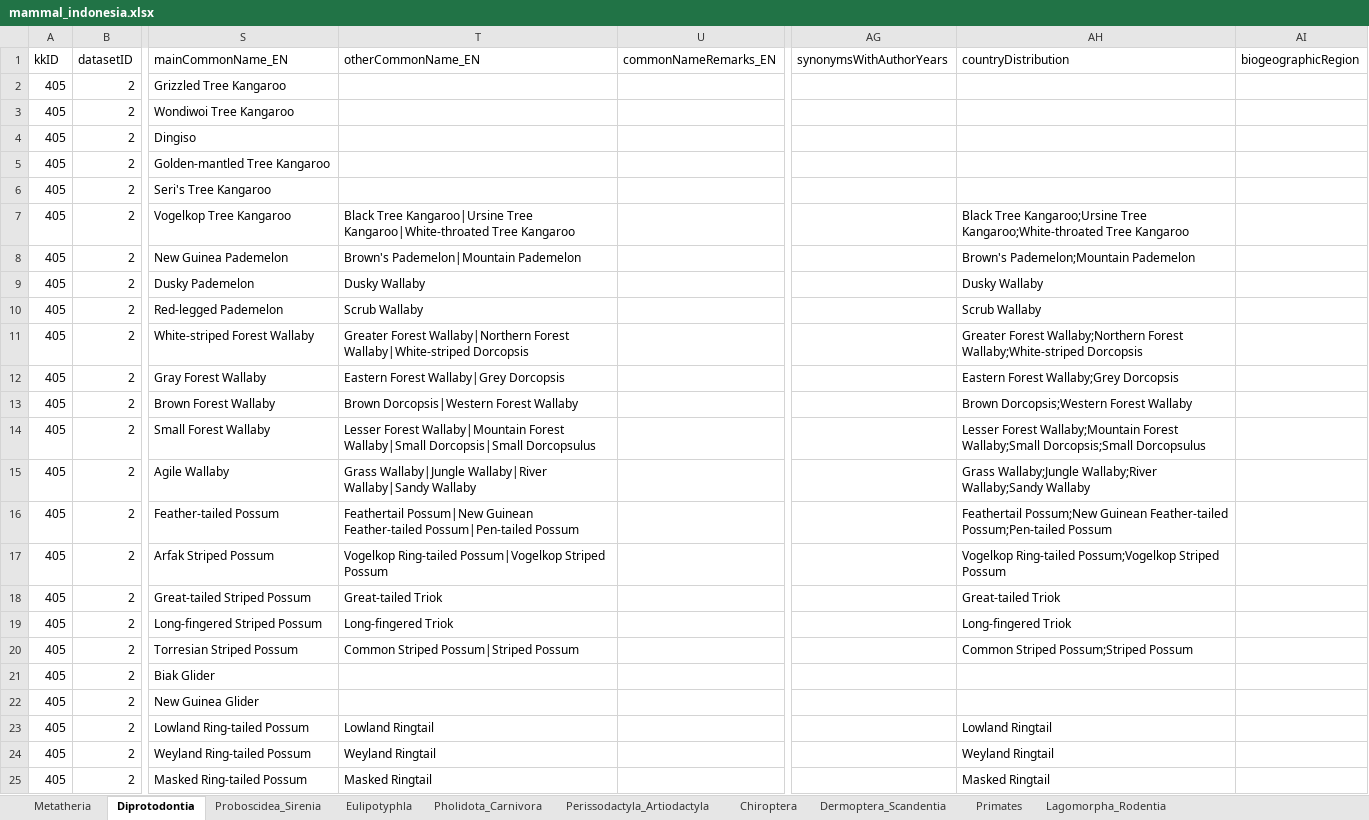
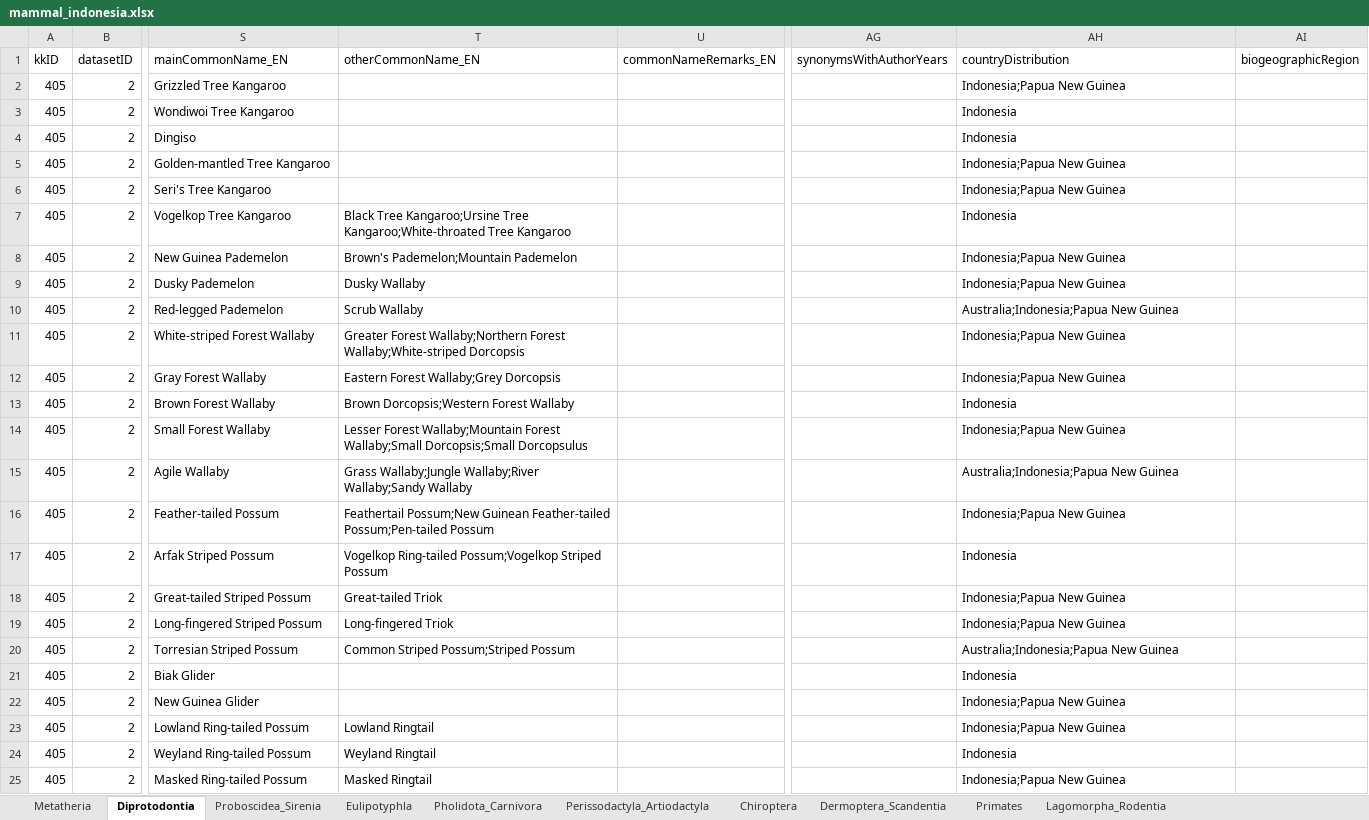
Before and after one commit to biodivina/mammal-scripts, an Excel workbook: results/mammal_indonesia.xlsx, sheet Diprotodontia, drawn as a sheet; only a part is shown, gaps mark what is left out; values as stored, in another font and other column widths than the file's, no borders; the diff covers the shown part only; the diff names each change by its address in the sheet, - before the commit and + after, or states it on an @@ line.

```diff
--- a/results/mammal_indonesia.xlsx (sheet Diprotodontia)
+++ b/results/mammal_indonesia.xlsx (sheet Diprotodontia)
-AH2 (countryDistribution): (empty)
+AH2 (countryDistribution): Indonesia;Papua New Guinea
-AH3:AH4 (countryDistribution): (empty)
+AH3:AH4 (countryDistribution): Indonesia
-AH5:AH6 (countryDistribution): (empty)
+AH5:AH6 (countryDistribution): Indonesia;Papua New Guinea
-T7 (otherCommonName_EN): Black Tree Kangaroo|Ursine Tree Kangaroo|White-throated Tree Kangaroo
+T7 (otherCommonName_EN): Black Tree Kangaroo;Ursine Tree Kangaroo;White-throated Tree Kangaroo
-AH7 (countryDistribution): Black Tree Kangaroo;Ursine Tree Kangaroo;White-throated Tree Kangaroo
+AH7 (countryDistribution): Indonesia
-T8 (otherCommonName_EN): Brown's Pademelon|Mountain Pademelon
+T8 (otherCommonName_EN): Brown's Pademelon;Mountain Pademelon
-AH8 (countryDistribution): Brown's Pademelon;Mountain Pademelon
+AH8 (countryDistribution): Indonesia;Papua New Guinea
-AH9 (countryDistribution): Dusky Wallaby
+AH9 (countryDistribution): Indonesia;Papua New Guinea
-AH10 (countryDistribution): Scrub Wallaby
+AH10 (countryDistribution): Australia;Indonesia;Papua New Guinea
-T11 (otherCommonName_EN): Greater Forest Wallaby|Northern Forest Wallaby|White-striped Dorcopsis
+T11 (otherCommonName_EN): Greater Forest Wallaby;Northern Forest Wallaby;White-striped Dorcopsis
-AH11 (countryDistribution): Greater Forest Wallaby;Northern Forest Wallaby;White-striped Dorcopsis
+AH11 (countryDistribution): Indonesia;Papua New Guinea
-T12 (otherCommonName_EN): Eastern Forest Wallaby|Grey Dorcopsis
+T12 (otherCommonName_EN): Eastern Forest Wallaby;Grey Dorcopsis
-AH12 (countryDistribution): Eastern Forest Wallaby;Grey Dorcopsis
+AH12 (countryDistribution): Indonesia;Papua New Guinea
-T13 (otherCommonName_EN): Brown Dorcopsis|Western Forest Wallaby
+T13 (otherCommonName_EN): Brown Dorcopsis;Western Forest Wallaby
-AH13 (countryDistribution): Brown Dorcopsis;Western Forest Wallaby
+AH13 (countryDistribution): Indonesia
-T14 (otherCommonName_EN): Lesser Forest Wallaby|Mountain Forest Wallaby|Small Dorcopsis|Small Dorcopsulus
+T14 (otherCommonName_EN): Lesser Forest Wallaby;Mountain Forest Wallaby;Small Dorcopsis;Small Dorcopsulus
-AH14 (countryDistribution): Lesser Forest Wallaby;Mountain Forest Wallaby;Small Dorcopsis;Small Dorcopsulus
+AH14 (countryDistribution): Indonesia;Papua New Guinea
-T15 (otherCommonName_EN): Grass Wallaby|Jungle Wallaby|River Wallaby|Sandy Wallaby
+T15 (otherCommonName_EN): Grass Wallaby;Jungle Wallaby;River Wallaby;Sandy Wallaby
-AH15 (countryDistribution): Grass Wallaby;Jungle Wallaby;River Wallaby;Sandy Wallaby
+AH15 (countryDistribution): Australia;Indonesia;Papua New Guinea
-T16 (otherCommonName_EN): Feathertail Possum|New Guinean Feather-tailed Possum|Pen-tailed Possum
+T16 (otherCommonName_EN): Feathertail Possum;New Guinean Feather-tailed Possum;Pen-tailed Possum
-AH16 (countryDistribution): Feathertail Possum;New Guinean Feather-tailed Possum;Pen-tailed Possum
+AH16 (countryDistribution): Indonesia;Papua New Guinea
-T17 (otherCommonName_EN): Vogelkop Ring-tailed Possum|Vogelkop Striped Possum
+T17 (otherCommonName_EN): Vogelkop Ring-tailed Possum;Vogelkop Striped Possum
-AH17 (countryDistribution): Vogelkop Ring-tailed Possum;Vogelkop Striped Possum
+AH17 (countryDistribution): Indonesia
-AH18 (countryDistribution): Great-tailed Triok
+AH18 (countryDistribution): Indonesia;Papua New Guinea
-AH19 (countryDistribution): Long-fingered Triok
+AH19 (countryDistribution): Indonesia;Papua New Guinea
-T20 (otherCommonName_EN): Common Striped Possum|Striped Possum
+T20 (otherCommonName_EN): Common Striped Possum;Striped Possum
-AH20 (countryDistribution): Common Striped Possum;Striped Possum
+AH20 (countryDistribution): Australia;Indonesia;Papua New Guinea
-AH21 (countryDistribution): (empty)
+AH21 (countryDistribution): Indonesia
-AH22 (countryDistribution): (empty)
+AH22 (countryDistribution): Indonesia;Papua New Guinea
-AH23 (countryDistribution): Lowland Ringtail
+AH23 (countryDistribution): Indonesia;Papua New Guinea
-AH24 (countryDistribution): Weyland Ringtail
+AH24 (countryDistribution): Indonesia
-AH25 (countryDistribution): Masked Ringtail
+AH25 (countryDistribution): Indonesia;Papua New Guinea
```
Also changed, not shown: 38 edited cells elsewhere in this sheet, sheet Lagomorpha_Rodentia, sheet Chiroptera, sheet Primates, sheet Perissodactyla_Artiodactyla, sheet Eulipotyphla, sheet Pholidota_Carnivora, 3 more sheets, 1 other file.
